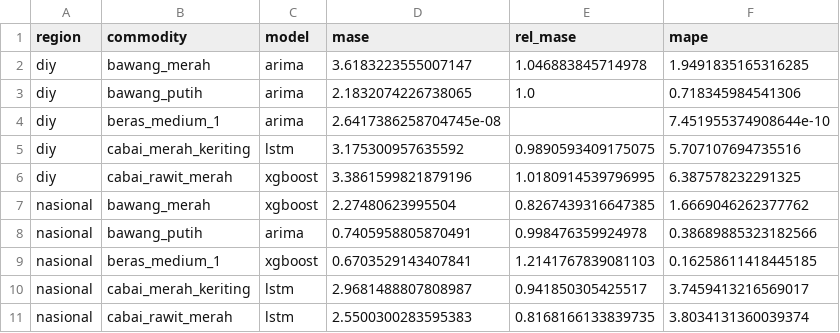
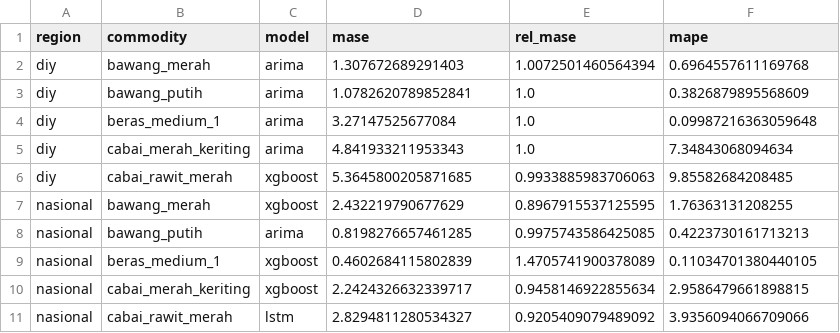
Before and after one commit to BenyRonald77/pangancast, a CSV file: outputs/best_models.csv, drawn as a sheet.

```diff
--- a/outputs/best_models.csv
+++ b/outputs/best_models.csv
@@ -1,11 +1,11 @@
 region,commodity,model,mase,rel_mase,mape
-diy,bawang_merah,arima,3.6183223555007147,1.046883845714978,1.9491835165316285
-diy,bawang_putih,arima,2.1832074226738065,1.0,0.718345984541306
-diy,beras_medium_1,arima,2.6417386258704745e-08,,7.451955374908644e-10
-diy,cabai_merah_keriting,lstm,3.175300957635592,0.9890593409175075,5.707107694735516
-diy,cabai_rawit_merah,xgboost,3.3861599821879196,1.0180914539796995,6.387578232291325
-nasional,bawang_merah,xgboost,2.27480623995504,0.8267439316647385,1.6669046262377762
-nasional,bawang_putih,arima,0.7405958805870491,0.998476359924978,0.38689885323182566
-nasional,beras_medium_1,xgboost,0.6703529143407841,1.2141767839081103,0.16258611418445185
-nasional,cabai_merah_keriting,lstm,2.9681488807808987,0.941850305425517,3.7459413216569017
-nasional,cabai_rawit_merah,lstm,2.5500300283595383,0.8168166133839735,3.8034131360039374
+diy,bawang_merah,arima,1.307672689291403,1.0072501460564394,0.6964557611169768
+diy,bawang_putih,arima,1.0782620789852841,1.0,0.3826879895568609
+diy,beras_medium_1,arima,3.27147525677084,1.0,0.09987216363059648
+diy,cabai_merah_keriting,arima,4.841933211953343,1.0,7.34843068094634
+diy,cabai_rawit_merah,xgboost,5.3645800205871685,0.9933885983706063,9.85582684208485
+nasional,bawang_merah,xgboost,2.432219790677629,0.8967915537125595,1.76363131208255
+nasional,bawang_putih,arima,0.8198276657461285,0.9975743586425085,0.4223730161713213
+nasional,beras_medium_1,xgboost,0.4602684115802839,1.4705741900378089,0.11034701380440105
+nasional,cabai_merah_keriting,xgboost,2.2424326632339717,0.9458146922855634,2.9586479661898815
+nasional,cabai_rawit_merah,lstm,2.8294811280534327,0.9205409079489092,3.9356094066709066
```
Also changed, not shown: outputs/dm_test.csv, outputs/metrics.csv, 10 other files.
